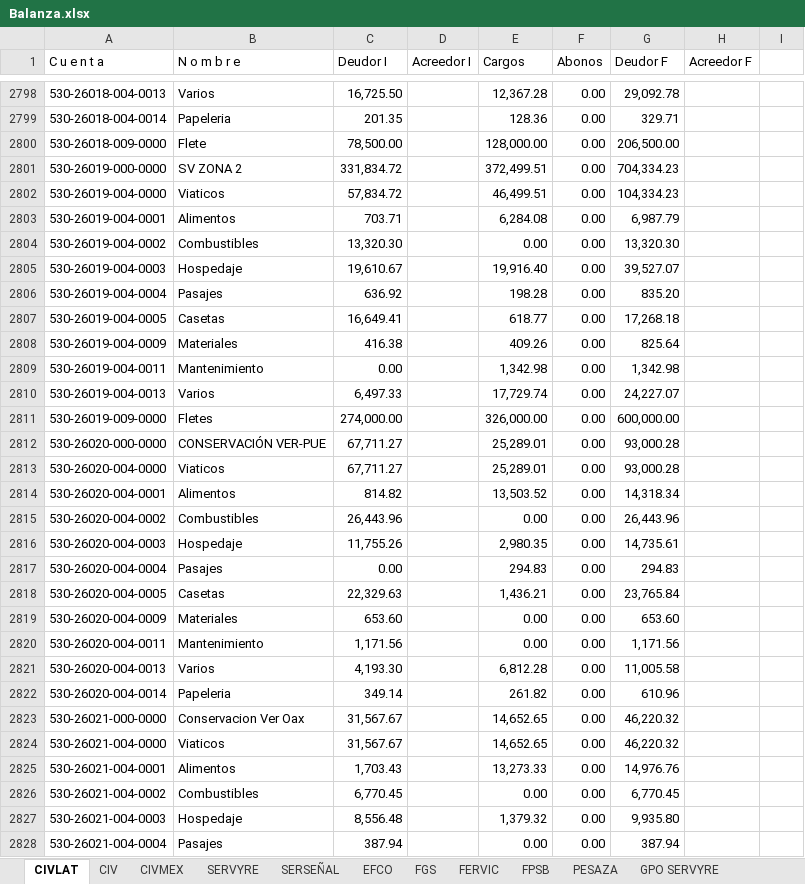
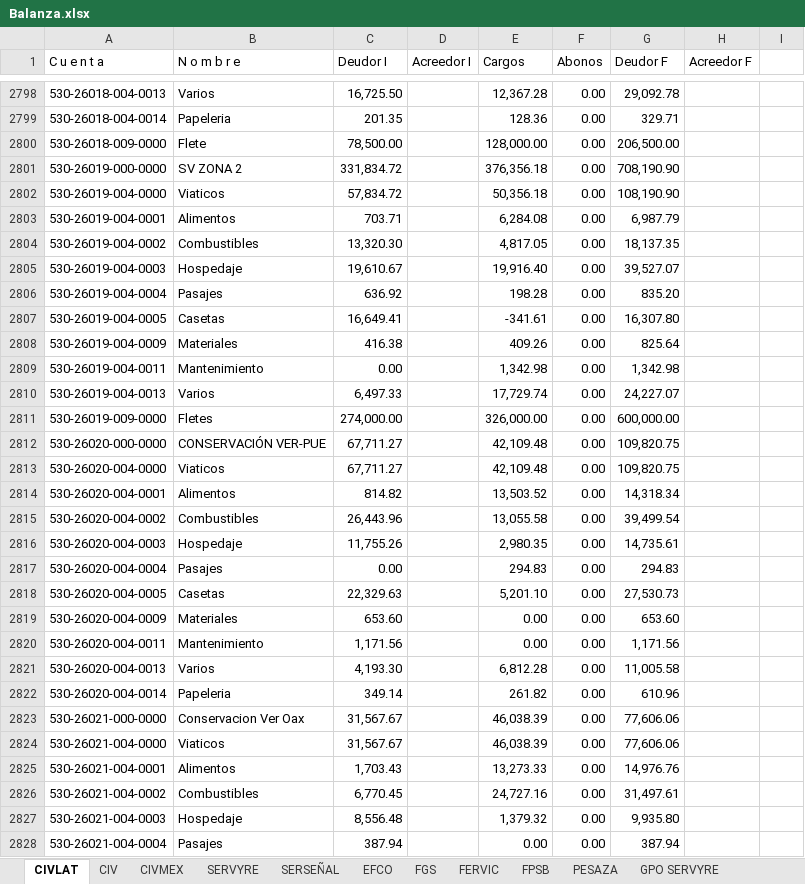
Before and after one commit to EduardoCampa/dashboard-financiero, an Excel workbook: Balanzas/2026/09/Balanza.xlsx, sheet CIVLAT, drawn as a sheet; only a part is shown, gaps mark what is left out; values as stored, in another font and other column widths than the file's, no cell formats; the diff covers the shown part only; the diff names each change by its address in the sheet, - before the commit and + after, or states it on an @@ line.

```diff
--- a/Balanzas/2026/09/Balanza.xlsx (sheet CIVLAT)
+++ b/Balanzas/2026/09/Balanza.xlsx (sheet CIVLAT)
-E2801 (Cargos): 372,499.51
+E2801 (Cargos): 376,356.18
-G2801 (Deudor F): 704,334.23
+G2801 (Deudor F): 708,190.90
-E2802 (Cargos): 46,499.51
+E2802 (Cargos): 50,356.18
-G2802 (Deudor F): 104,334.23
+G2802 (Deudor F): 108,190.90
-E2804 (Cargos): 0.00
+E2804 (Cargos): 4,817.05
-G2804 (Deudor F): 13,320.30
+G2804 (Deudor F): 18,137.35
-E2807 (Cargos): 618.77
+E2807 (Cargos): -341.61
-G2807 (Deudor F): 17,268.18
+G2807 (Deudor F): 16,307.80
-E2812:E2813 (Cargos): 25,289.01
+E2812:E2813 (Cargos): 42,109.48
-G2812:G2813 (Deudor F): 93,000.28
+G2812:G2813 (Deudor F): 109,820.75
-E2815 (Cargos): 0.00
+E2815 (Cargos): 13,055.58
-G2815 (Deudor F): 26,443.96
+G2815 (Deudor F): 39,499.54
-E2818 (Cargos): 1,436.21
+E2818 (Cargos): 5,201.10
-G2818 (Deudor F): 23,765.84
+G2818 (Deudor F): 27,530.73
-E2823:E2824 (Cargos): 14,652.65
+E2823:E2824 (Cargos): 46,038.39
-G2823:G2824 (Deudor F): 46,220.32
+G2823:G2824 (Deudor F): 77,606.06
-E2826 (Cargos): 0.00
+E2826 (Cargos): 24,727.16
-G2826 (Deudor F): 6,770.45
+G2826 (Deudor F): 31,497.61
```
Also changed, not shown: 264 edited cells elsewhere in this sheet, cell formats.
